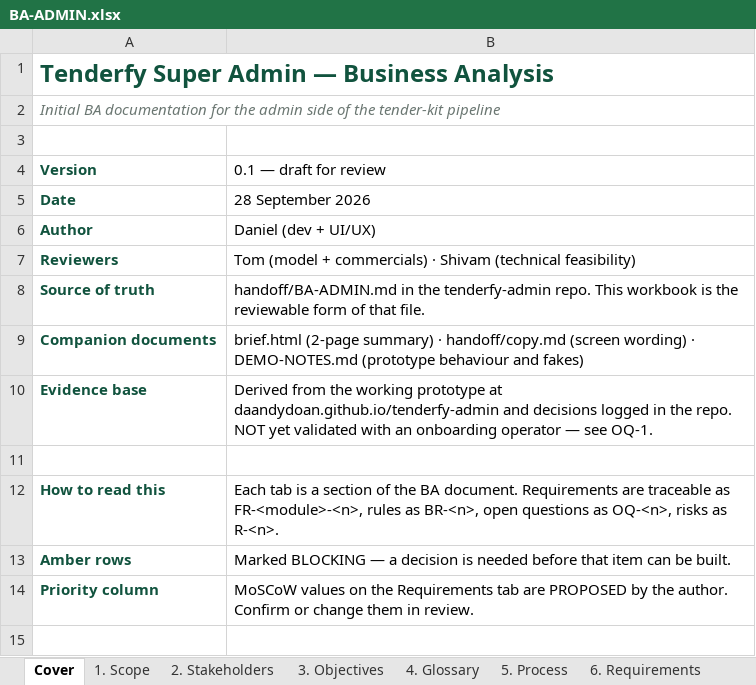
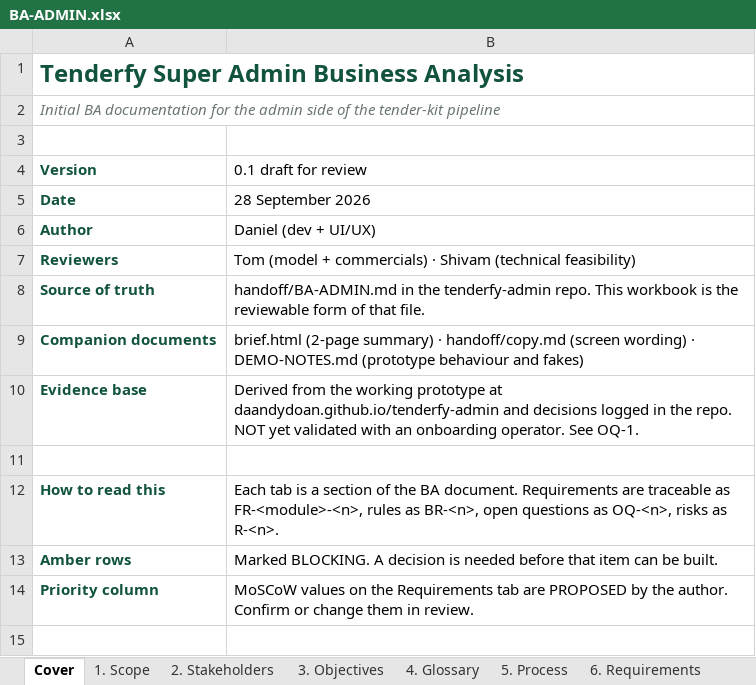
Before and after one commit to daandydoan/tenderfy-admin, an Excel workbook: handoff/BA-ADMIN.xlsx, sheet Cover, drawn as a sheet; only a part is shown; values as stored, in another font and other column widths than the file's, no borders; the diff names each change by its address in the sheet, - before the commit and + after, or states it on an @@ line.

```diff
--- a/handoff/BA-ADMIN.xlsx (sheet Cover)
+++ b/handoff/BA-ADMIN.xlsx (sheet Cover)
-A1 (Version): Tenderfy Super Admin — Business Analysis
+A1 (Version): Tenderfy Super Admin Business Analysis
-B4: 0.1 — draft for review
+B4: 0.1 draft for review
-B10 (0.1 draft for review): …an onboarding operator — see OQ-1.
+B10 (0.1 draft for review): …an onboarding operator. See OQ-1.
-B13 (0.1 draft for review): Marked BLOCKING — a decision is…
+B13 (0.1 draft for review): Marked BLOCKING. A decision is…
```
Also changed, not shown: sheet 1. Scope, sheet 2. Stakeholders, sheet 6. Requirements, sheet 4. Glossary, sheet 13. Risks, sheet 11. Open Questions, 4 more sheets, 1 other file.
